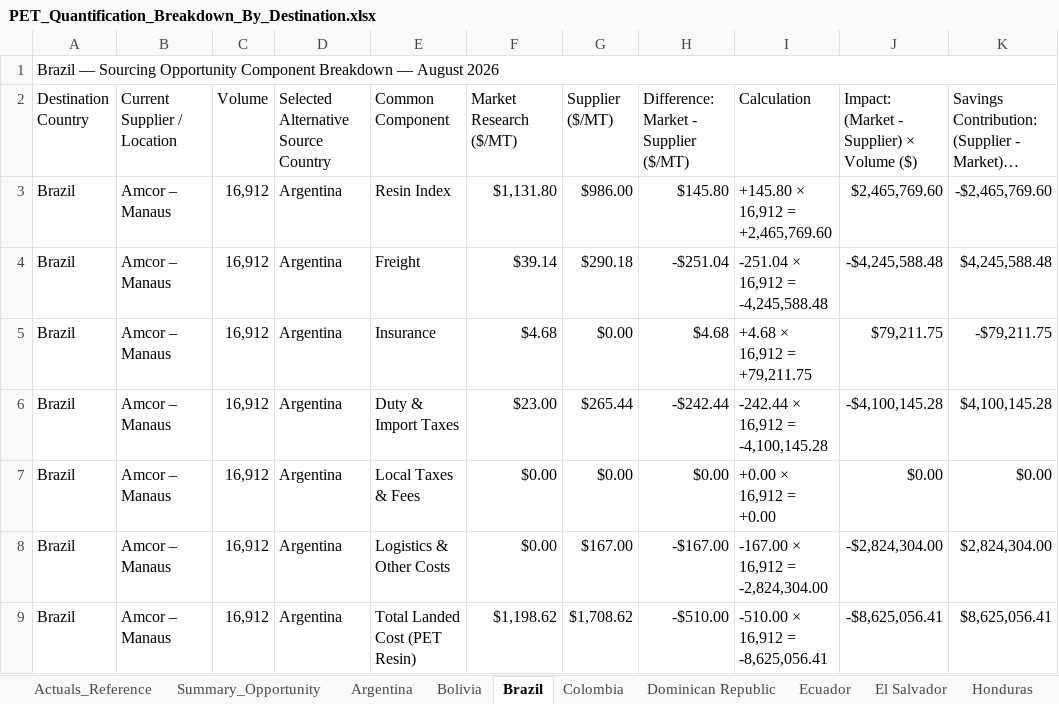
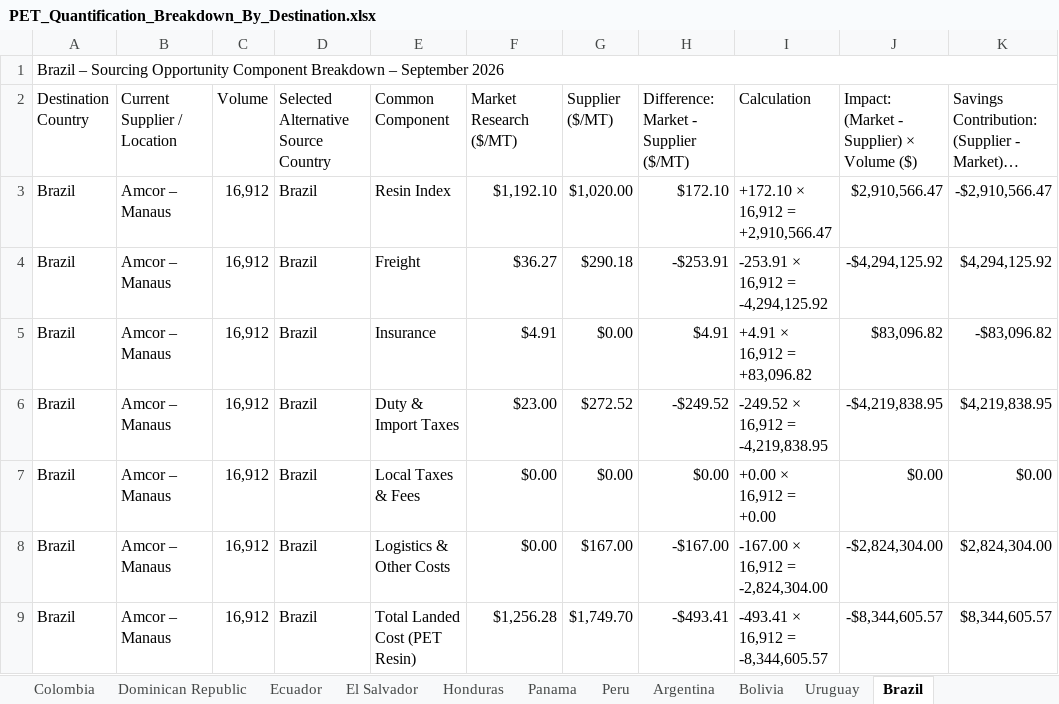
Before and after one commit to Naren2ds/PET_Resin_Cost, an Excel workbook: data/processed/current/opportunity/PET_Quantification_Breakdown_By_Destination.xlsx, sheet Brazil, drawn as a sheet; only a part is shown; long unchanged cells end in …; values as stored, in another font and other column widths than the file's, no cell formats; the diff covers the shown part only; the diff names each change by its address in the sheet, - before the commit and + after, or states it on an @@ line.

Commit message:
September TLC & opportunity refresh

```diff
--- a/data/processed/current/opportunity/PET_Quantification_Breakdown_By_Destination.xlsx (sheet Brazil)
+++ b/data/processed/current/opportunity/PET_Quantification_Breakdown_By_Destination.xlsx (sheet Brazil)
@@ sheet tab order changed: Colombia | Dominican Republic | Ecuador | El Salvador | Honduras | Panama | Peru | Argentina | Bolivia | Uruguay | Brazil @@
-A1 (Destination Country): Brazil — Sourcing Opportunity Component Breakdown — August 2026
+A1 (Destination Country): Brazil – Sourcing Opportunity Component Breakdown – September 2026
-D3:D9: Argentina
+D3:D9: Brazil
-F3 (Market Research ($/MT)): $1,131.80
+F3 (Market Research ($/MT)): $1,192.10
-G3 (Supplier ($/MT)): $986.00
+G3 (Supplier ($/MT)): $1,020.00
-H3: $145.80
+H3: $172.10
-I3 (Calculation): +145.80 × 16,912 = +2,465,769.60
+I3 (Calculation): +172.10 × 16,912 = +2,910,566.47
-J3: $2,465,769.60
+J3: $2,910,566.47
-K3: -$2,465,769.60
+K3: -$2,910,566.47
-F4 (Market Research ($/MT)): $39.14
+F4 (Market Research ($/MT)): $36.27
-H4: -$251.04
+H4: -$253.91
-I4 (Calculation): -251.04 × 16,912 = -4,245,588.48
+I4 (Calculation): -253.91 × 16,912 = -4,294,125.92
-J4: -$4,245,588.48
+J4: -$4,294,125.92
-K4: $4,245,588.48
+K4: $4,294,125.92
-F5 (Market Research ($/MT)): $4.68
+F5 (Market Research ($/MT)): $4.91
-H5: $4.68
+H5: $4.91
-I5 (Calculation): +4.68 × 16,912 = +79,211.75
+I5 (Calculation): +4.91 × 16,912 = +83,096.82
-J5: $79,211.75
+J5: $83,096.82
-K5: -$79,211.75
+K5: -$83,096.82
-G6 (Supplier ($/MT)): $265.44
+G6 (Supplier ($/MT)): $272.52
-H6: -$242.44
+H6: -$249.52
-I6 (Calculation): -242.44 × 16,912 = -4,100,145.28
+I6 (Calculation): -249.52 × 16,912 = -4,219,838.95
-J6: -$4,100,145.28
+J6: -$4,219,838.95
-K6: $4,100,145.28
+K6: $4,219,838.95
-F9 (Market Research ($/MT)): $1,198.62
+F9 (Market Research ($/MT)): $1,256.28
-G9 (Supplier ($/MT)): $1,708.62
+G9 (Supplier ($/MT)): $1,749.70
-H9: -$510.00
+H9: -$493.41
-I9 (Calculation): -510.00 × 16,912 = -8,625,056.41
+I9 (Calculation): -493.41 × 16,912 = -8,344,605.57
-J9: -$8,625,056.41
+J9: -$8,344,605.57
-K9: $8,625,056.41
+K9: $8,344,605.57
```
Also changed, not shown: 5 added rows, 3 removed rows, 135 edited cells and merged cells elsewhere in this sheet, sheet Summary_Opportunity, sheet Actuals_Reference, sheet Uruguay, sheet Argentina, sheet Honduras, sheet Colombia, 6 more sheets, cell formats, hidden cells, data/processed/current/supplier/Data_Standardized_Front_End_Data_Model.xlsx, 2 other files.
